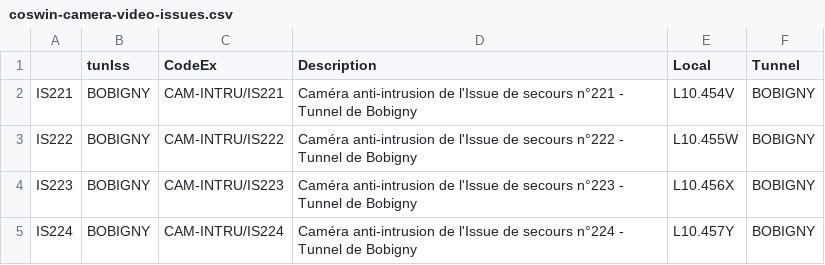
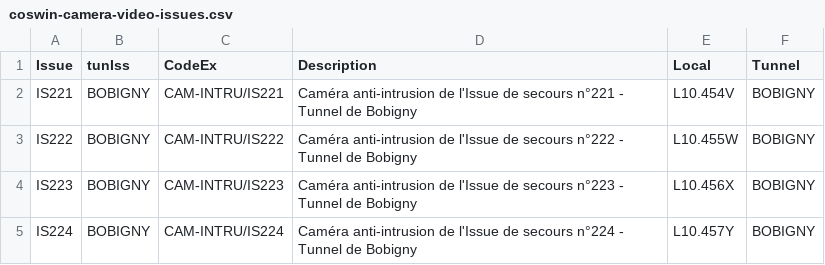
Before and after one commit to ExploitIdF/IssuesTunnels, a CSV file: _static/camera/coswin-camera-video-issues.csv, drawn as a sheet; only a part is shown.

```diff
--- a/_static/camera/coswin-camera-video-issues.csv
+++ b/_static/camera/coswin-camera-video-issues.csv
@@ -1,2 +1,2 @@
-,tunIss,CodeEx,Description,Local,Tunnel
+Issue,tunIss,CodeEx,Description,Local,Tunnel
 IS221,BOBIGNY,CAM-INTRU/IS221,Caméra anti-intrusion de l'Issue de secours n°221 - Tunnel de Bobigny,L10.454V,BOBIGNY
```
Also changed, not shown: 1 other file.
